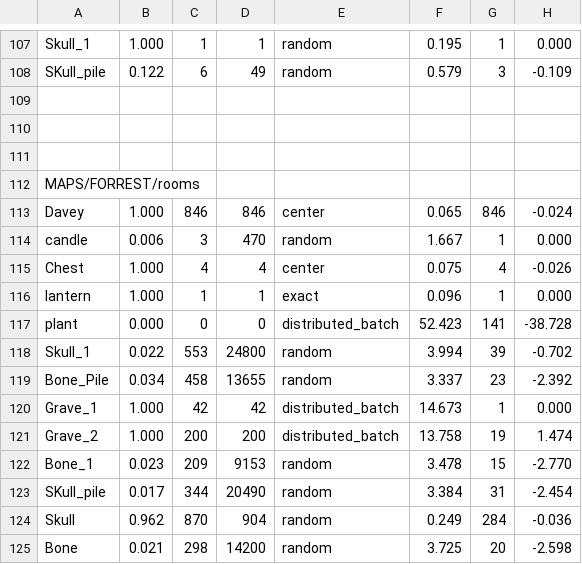
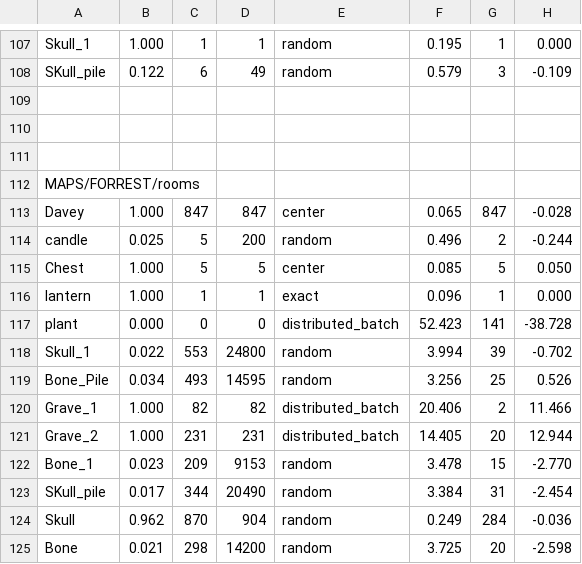
Before and after one commit to cabbabbage/VIBBLE_2D_GAME_ENGINE, a CSV file: MAPS/FORREST/spawn_log.csv, drawn as a sheet; only a part is shown, gaps mark what is left out; the diff covers the shown part only.

```diff
--- a/MAPS/FORREST/spawn_log.csv
+++ b/MAPS/FORREST/spawn_log.csv
@@ -112,5 +112,5 @@ SKull_pile,0.122,6,49,random,0.579,3,-0.109
 MAPS/FORREST/rooms
-Davey,1.000,846,846,center,0.065,846,-0.024
-candle,0.006,3,470,random,1.667,1,0.000
-Chest,1.000,4,4,center,0.075,4,-0.026
+Davey,1.000,847,847,center,0.065,847,-0.028
+candle,0.025,5,200,random,0.496,2,-0.244
+Chest,1.000,5,5,center,0.085,5,0.050
 lantern,1.000,1,1,exact,0.096,1,0.000
@@ -118,5 +118,5 @@ plant,0.000,0,0,distributed_batch,52.423,141,-38.728
 Skull_1,0.022,553,24800,random,3.994,39,-0.702
-Bone_Pile,0.034,458,13655,random,3.337,23,-2.392
-Grave_1,1.000,42,42,distributed_batch,14.673,1,0.000
-Grave_2,1.000,200,200,distributed_batch,13.758,19,1.474
+Bone_Pile,0.034,493,14595,random,3.256,25,0.526
+Grave_1,1.000,82,82,distributed_batch,20.406,2,11.466
+Grave_2,1.000,231,231,distributed_batch,14.405,20,12.944
 Bone_1,0.023,209,9153,random,3.478,15,-2.770
```
Also changed, not shown: 3 added rows, 3 removed rows and 88 edited cells elsewhere in this file, 7 other files.
